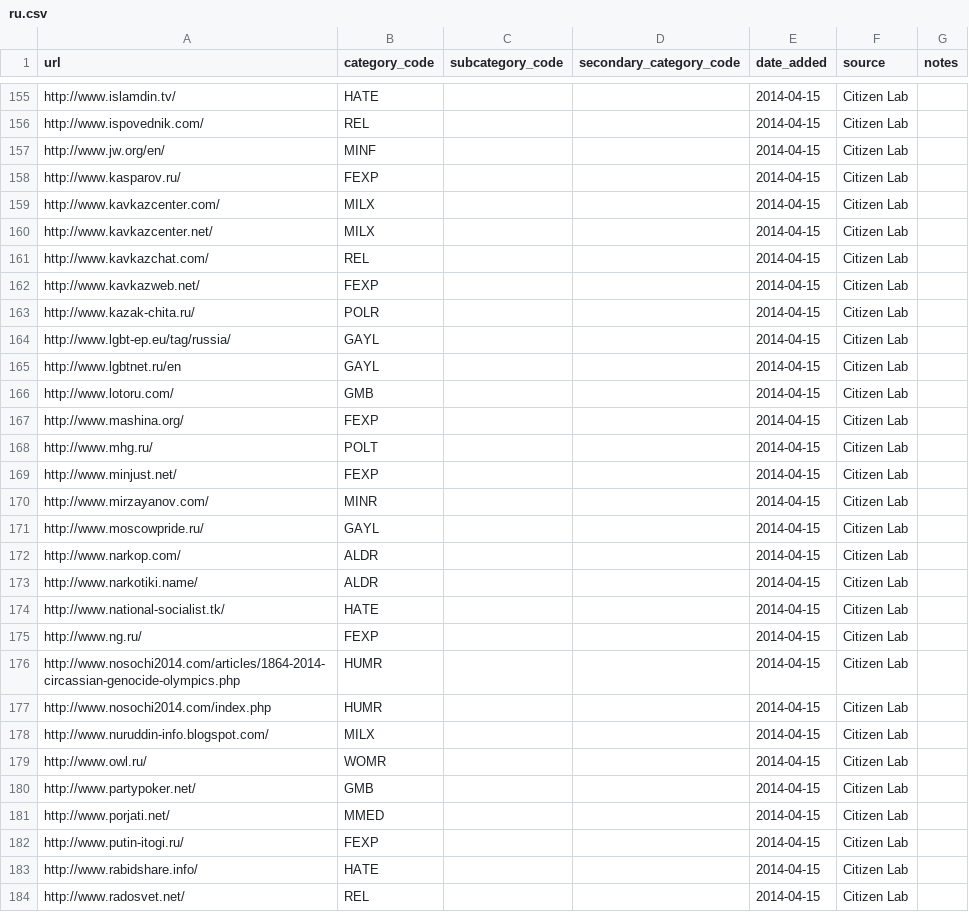
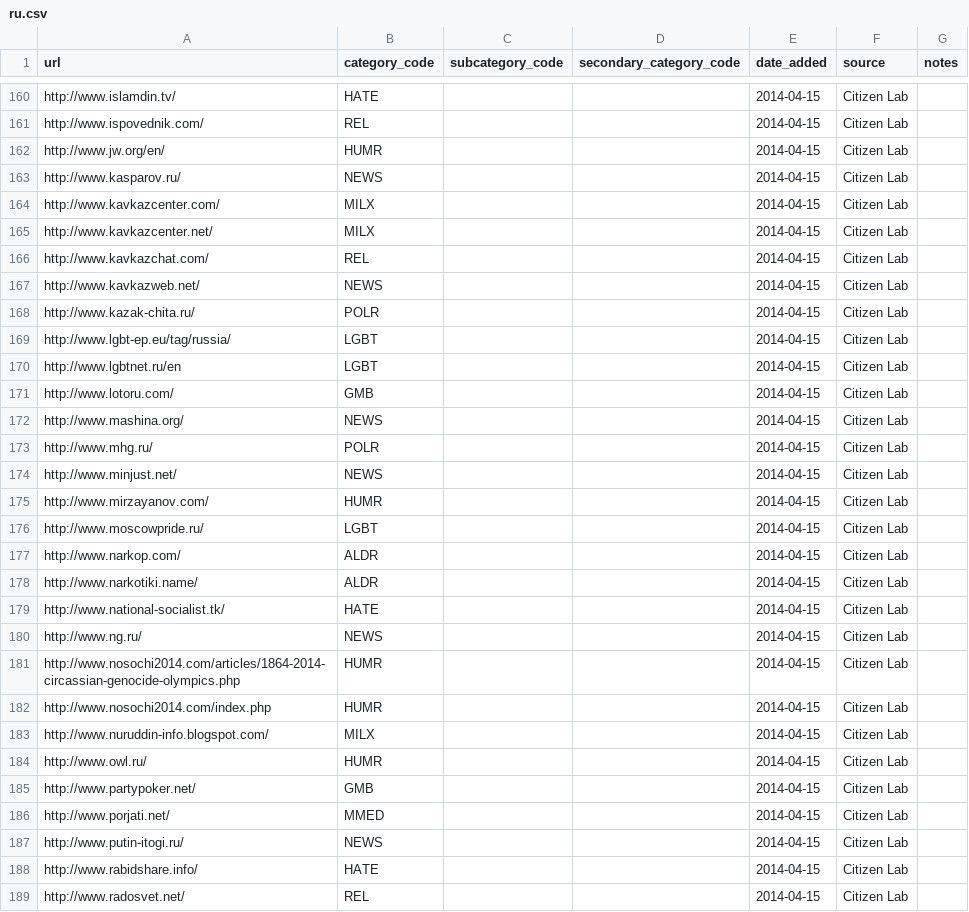
Before and after one commit to berkmancenter/url-lists, a CSV file: lists/ru.csv, drawn as a sheet; only a part is shown, gaps mark what is left out; the diff covers the shown part only.

```diff
--- a/lists/ru.csv
+++ b/lists/ru.csv
@@ -156,4 +161,4 @@ http://www.islamdin.tv/,HATE,,,2014-04-15,Citizen Lab,
 http://www.ispovednik.com/,REL,,,2014-04-15,Citizen Lab,
-http://www.jw.org/en/,MINF,,,2014-04-15,Citizen Lab,
-http://www.kasparov.ru/,FEXP,,,2014-04-15,Citizen Lab,
+http://www.jw.org/en/,HUMR,,,2014-04-15,Citizen Lab,
+http://www.kasparov.ru/,NEWS,,,2014-04-15,Citizen Lab,
 http://www.kavkazcenter.com/,MILX,,,2014-04-15,Citizen Lab,
@@ -161,12 +166,12 @@ http://www.kavkazcenter.net/,MILX,,,2014-04-15,Citizen Lab,
 http://www.kavkazchat.com/,REL,,,2014-04-15,Citizen Lab,
-http://www.kavkazweb.net/,FEXP,,,2014-04-15,Citizen Lab,
+http://www.kavkazweb.net/,NEWS,,,2014-04-15,Citizen Lab,
 http://www.kazak-chita.ru/,POLR,,,2014-04-15,Citizen Lab,
-http://www.lgbt-ep.eu/tag/russia/,GAYL,,,2014-04-15,Citizen Lab,
-http://www.lgbtnet.ru/en,GAYL,,,2014-04-15,Citizen Lab,
+http://www.lgbt-ep.eu/tag/russia/,LGBT,,,2014-04-15,Citizen Lab,
+http://www.lgbtnet.ru/en,LGBT,,,2014-04-15,Citizen Lab,
 http://www.lotoru.com/,GMB,,,2014-04-15,Citizen Lab,
-http://www.mashina.org/,FEXP,,,2014-04-15,Citizen Lab,
-http://www.mhg.ru/,POLT,,,2014-04-15,Citizen Lab,
-http://www.minjust.net/,FEXP,,,2014-04-15,Citizen Lab,
-http://www.mirzayanov.com/,MINR,,,2014-04-15,Citizen Lab,
-http://www.moscowpride.ru/,GAYL,,,2014-04-15,Citizen Lab,
+http://www.mashina.org/,NEWS,,,2014-04-15,Citizen Lab,
+http://www.mhg.ru/,POLR,,,2014-04-15,Citizen Lab,
+http://www.minjust.net/,NEWS,,,2014-04-15,Citizen Lab,
+http://www.mirzayanov.com/,HUMR,,,2014-04-15,Citizen Lab,
+http://www.moscowpride.ru/,LGBT,,,2014-04-15,Citizen Lab,
 http://www.narkop.com/,ALDR,,,2014-04-15,Citizen Lab,
@@ -174,3 +179,3 @@ http://www.narkotiki.name/,ALDR,,,2014-04-15,Citizen Lab,
 http://www.national-socialist.tk/,HATE,,,2014-04-15,Citizen Lab,
-http://www.ng.ru/,FEXP,,,2014-04-15,Citizen Lab,
+http://www.ng.ru/,NEWS,,,2014-04-15,Citizen Lab,
 http://www.nosochi2014.com/articles/1864-2014-circassian-genocide-olympics.php,HUMR,,,2014-04-15,Citizen Lab,
@@ -178,6 +183,6 @@ http://www.nosochi2014.com/index.php,HUMR,,,2014-04-15,Citizen Lab,
 http://www.nuruddin-info.blogspot.com/,MILX,,,2014-04-15,Citizen Lab,
-http://www.owl.ru/,WOMR,,,2014-04-15,Citizen Lab,
+http://www.owl.ru/,HUMR,,,2014-04-15,Citizen Lab,
 http://www.partypoker.net/,GMB,,,2014-04-15,Citizen Lab,
 http://www.porjati.net/,MMED,,,2014-04-15,Citizen Lab,
-http://www.putin-itogi.ru/,FEXP,,,2014-04-15,Citizen Lab,
+http://www.putin-itogi.ru/,NEWS,,,2014-04-15,Citizen Lab,
 http://www.rabidshare.info/,HATE,,,2014-04-15,Citizen Lab,
```
Also changed, not shown: 4 added rows, 4 removed rows, 4 moved rows and 57 edited cells elsewhere in this file, lists/in.csv, lists/kr.csv, 33 other files.
